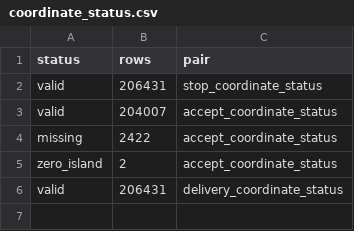
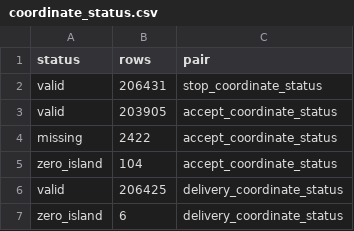
Before and after one commit to kOanhNe/Lakehouse-LaDe, a CSV file: reports/data/tables/coordinate_status.csv, drawn as a sheet.

```diff
--- a/reports/data/tables/coordinate_status.csv
+++ b/reports/data/tables/coordinate_status.csv
@@ -2,5 +2,6 @@
 valid,206431,stop_coordinate_status
-valid,204007,accept_coordinate_status
+valid,203905,accept_coordinate_status
 missing,2422,accept_coordinate_status
-zero_island,2,accept_coordinate_status
-valid,206431,delivery_coordinate_status
+zero_island,104,accept_coordinate_status
+valid,206425,delivery_coordinate_status
+zero_island,6,delivery_coordinate_status
```
Also changed, not shown: reports/data/tables/anomaly_examples.csv, reports/data/tables/cohort_sensitivity.csv, 20 other files.
